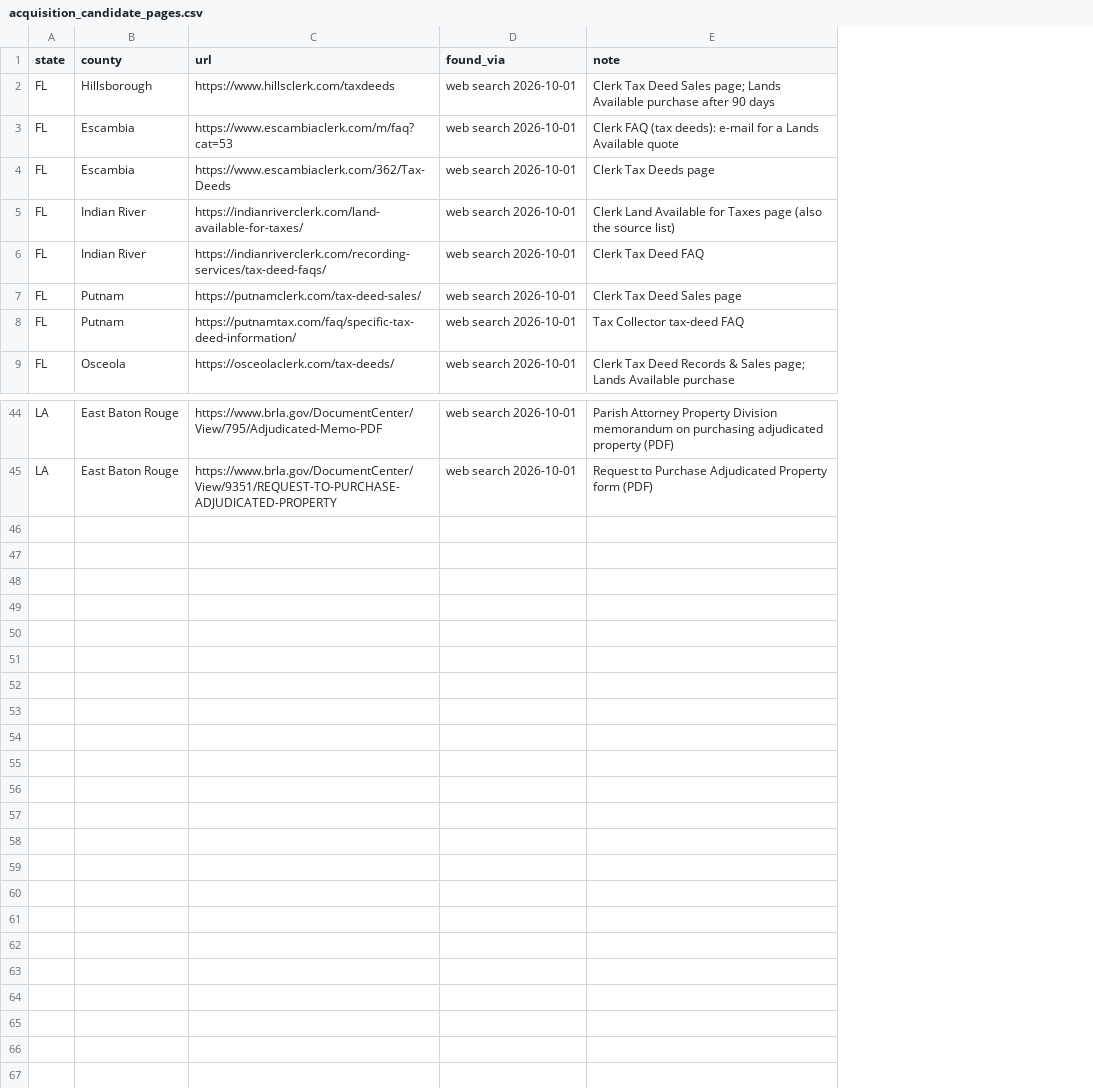
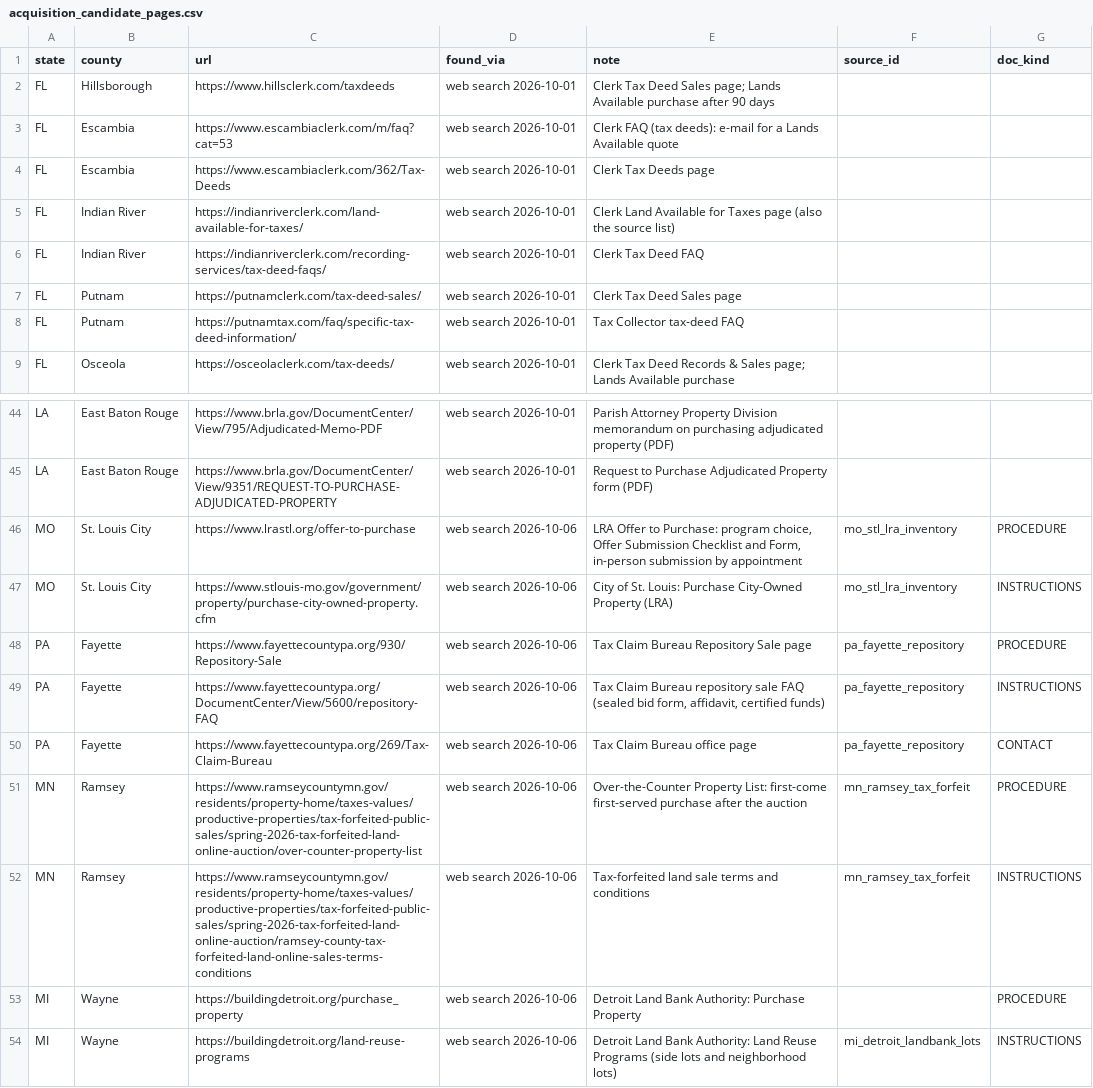
Before and after one commit to rodzmodzllc-max/taxdeed-scraper, a CSV file: data/acquisition_candidate_pages.csv, drawn as a sheet; only a part is shown, gaps mark what is left out; the diff names each change by its address in the sheet, - before the commit and + after, or states it on an @@ line.

```diff
--- a/data/acquisition_candidate_pages.csv
+++ b/data/acquisition_candidate_pages.csv
+column F (source_id), empty
+column G (doc_kind), empty
+row 46: MO | St. Louis City | https://www.lrastl.org/offer-to-purchase | web search 2026-10-06 | LRA Offer to Purchase: program choice, Offer Submission Checklist and Form, in-person submission by appointment | mo_stl_lra_inventory | PROCEDURE
+row 47: MO | St. Louis City | https://www.stlouis-mo.gov/government/property/purchase-city-owned-property.cfm | web search 2026-10-06 | City of St. Louis: Purchase City-Owned Property (LRA) | mo_stl_lra_inventory | INSTRUCTIONS
+row 48: PA | Fayette | https://www.fayettecountypa.org/930/Repository-Sale | web search 2026-10-06 | Tax Claim Bureau Repository Sale page | pa_fayette_repository | PROCEDURE
+row 49: PA | Fayette | https://www.fayettecountypa.org/DocumentCenter/View/5600/repository-FAQ | web search 2026-10-06 | Tax Claim Bureau repository sale FAQ (sealed bid form, affidavit, certified funds) | pa_fayette_repository | INSTRUCTIONS
+row 50: PA | Fayette | https://www.fayettecountypa.org/269/Tax-Claim-Bureau | web search 2026-10-06 | Tax Claim Bureau office page | pa_fayette_repository | CONTACT
+row 51: MN | Ramsey | https://www.ramseycountymn.gov/residents/property-home/taxes-values/productive-properties/tax-forfeited-public-sales/spring-2026-tax-forfeited-land-online-auction/over-counter-property-list | web search 2026-10-06 | Over-the-Counter Property List: first-come first-served purchase after the auction | mn_ramsey_tax_forfeit | PROCEDURE
+row 52: MN | Ramsey | https://www.ramseycountymn.gov/residents/property-home/taxes-values/productive-properties/tax-forfeited-public-sales/spring-2026-tax-forfeited-land-online-auction/ramsey-county-tax-forfeited-land-online-sales-terms-conditions | web search 2026-10-06 | Tax-forfeited land sale terms and conditions | mn_ramsey_tax_forfeit | INSTRUCTIONS
+row 53: MI | Wayne | https://buildingdetroit.org/purchase_property | web search 2026-10-06 | Detroit Land Bank Authority: Purchase Property |  | PROCEDURE
+row 54: MI | Wayne | https://buildingdetroit.org/land-reuse-programs | web search 2026-10-06 | Detroit Land Bank Authority: Land Reuse Programs (side lots and neighborhood lots) | mi_detroit_landbank_lots | INSTRUCTIONS
```
Also changed, not shown: 26 other files.
